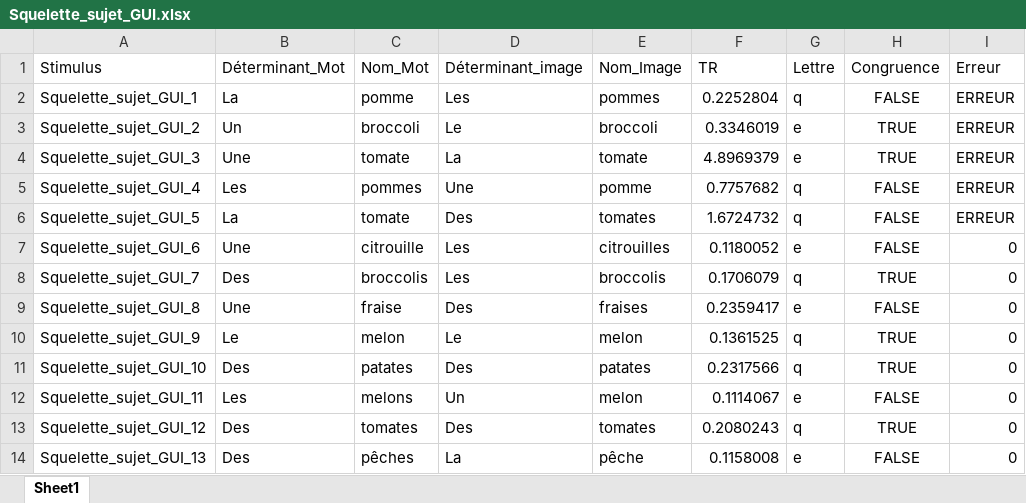
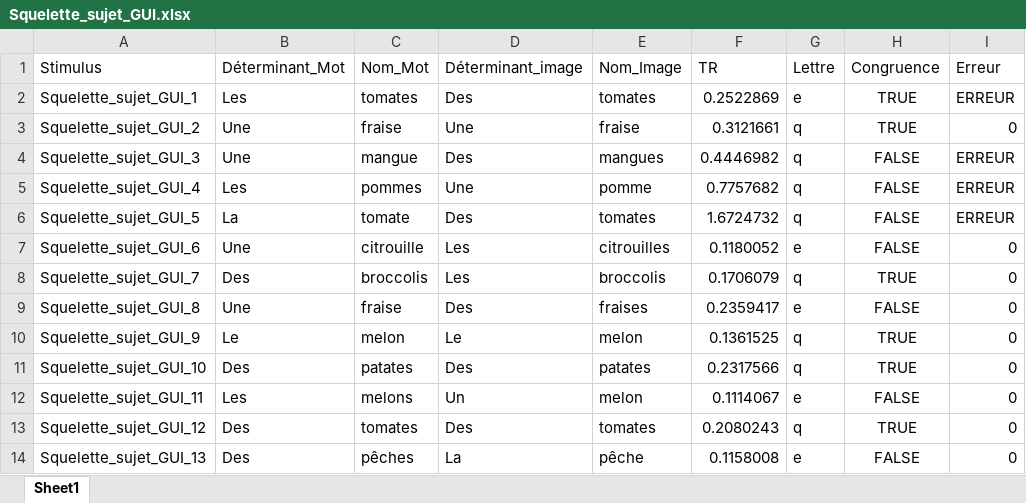
Before and after one commit to BakingAspirateur/PSY_2038_Guillaume_Blais_Remy_El_Nemr, an Excel workbook: Squelette_sujet_GUI/Squelette_sujet_GUI.xlsx, sheet Sheet1, drawn as a sheet; values as stored, in another font and other column widths than the file's, no borders; the diff names each change by its address in the sheet, - before the commit and + after, or states it on an @@ line.

```diff
--- a/Squelette_sujet_GUI/Squelette_sujet_GUI.xlsx (sheet Sheet1)
+++ b/Squelette_sujet_GUI/Squelette_sujet_GUI.xlsx (sheet Sheet1)
-B2 (Déterminant_Mot): La
+B2 (Déterminant_Mot): Les
-C2 (Nom_Mot): pomme
+C2 (Nom_Mot): tomates
-D2 (Déterminant_image): Les
+D2 (Déterminant_image): Des
-E2 (Nom_Image): pommes
+E2 (Nom_Image): tomates
-F2 (TR): 0.2252804
+F2 (TR): 0.2522869
-G2 (Lettre): q
+G2 (Lettre): e
-H2 (Congruence): FALSE
+H2 (Congruence): TRUE
-B3 (Déterminant_Mot): Un
+B3 (Déterminant_Mot): Une
-C3 (Nom_Mot): broccoli
+C3 (Nom_Mot): fraise
-D3 (Déterminant_image): Le
+D3 (Déterminant_image): Une
-E3 (Nom_Image): broccoli
+E3 (Nom_Image): fraise
-F3 (TR): 0.3346019
+F3 (TR): 0.3121661
-G3:G4 (Lettre): e
+G3:G4 (Lettre): q
-I3 (Erreur): ERREUR
+I3 (Erreur): 0
-C4 (Nom_Mot): tomate
+C4 (Nom_Mot): mangue
-D4 (Déterminant_image): La
+D4 (Déterminant_image): Des
-E4 (Nom_Image): tomate
+E4 (Nom_Image): mangues
-F4 (TR): 4.8969379
+F4 (TR): 0.4446982
-H4 (Congruence): TRUE
+H4 (Congruence): FALSE
```
Also changed, not shown: 2 other files.
